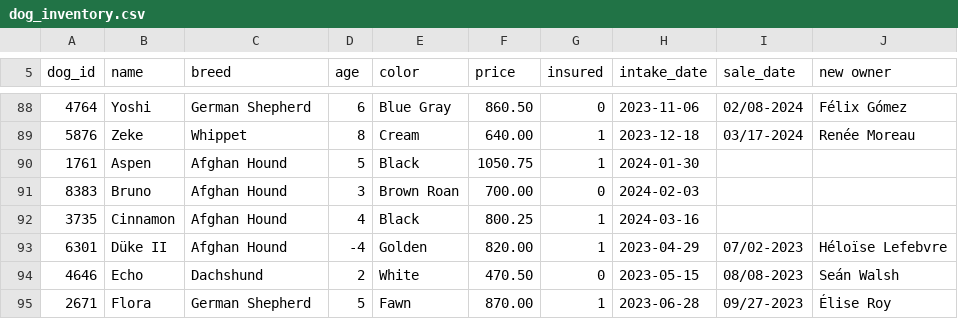
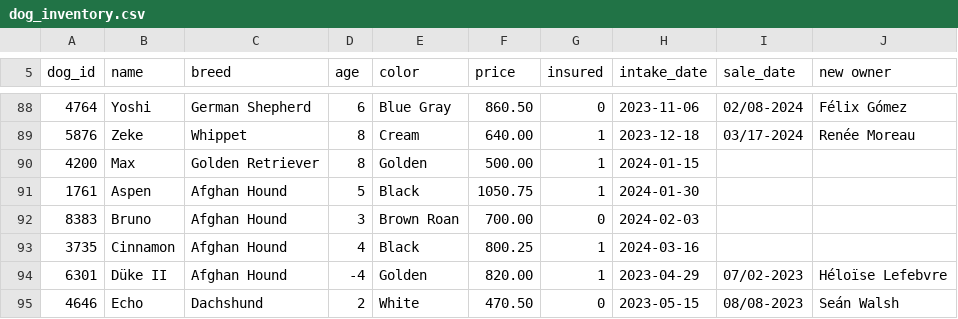
Before and after one commit to adamaltmejd/datascience-course, a CSV file: data-sources/data/dogs/dog_inventory.csv, drawn as a sheet; only a part is shown, gaps mark what is left out; the shorter side is filled out with more unchanged rows.

```diff
--- a/data-sources/data/dogs/dog_inventory.csv
+++ b/data-sources/data/dogs/dog_inventory.csv
@@ -89,2 +89,3 @@ dog_id,name,breed,age,color,price,insured,intake_date,sale_date,new owner
 5876,Zeke,Whippet,8,Cream,640.00,1,2023-12-18,03/17-2024,Renée Moreau
+4200,Max,Golden Retriever,8,Golden,500.00,1,2024-01-15,,
 1761,Aspen,Afghan Hound,5,Black,1050.75,1,2024-01-30,,
```
Also changed, not shown: 2 other files.
